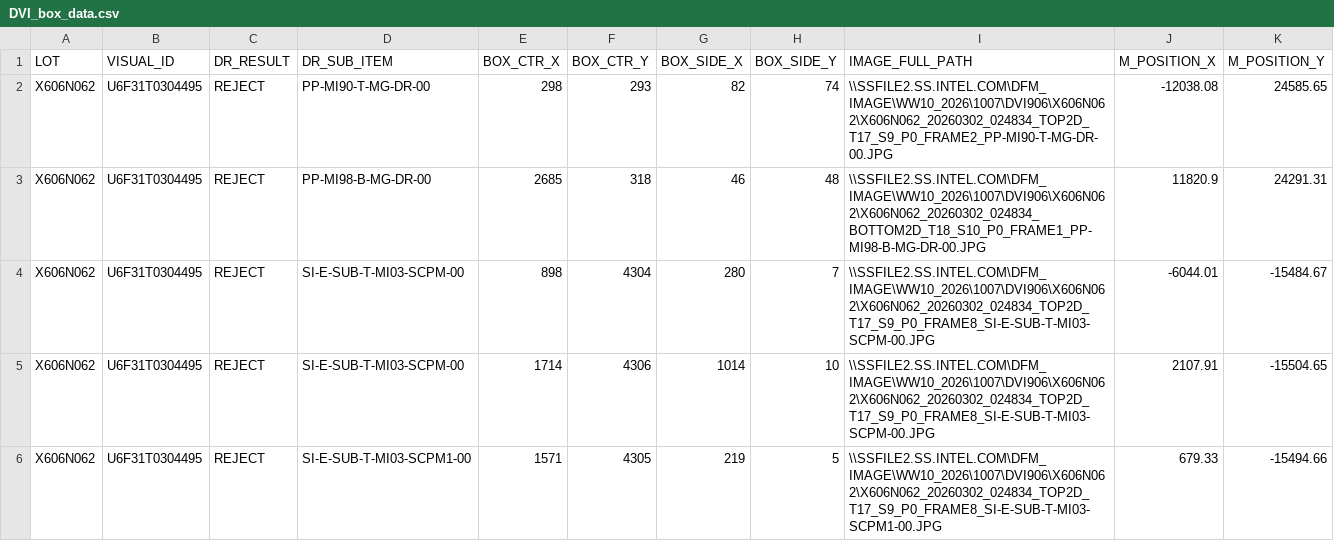
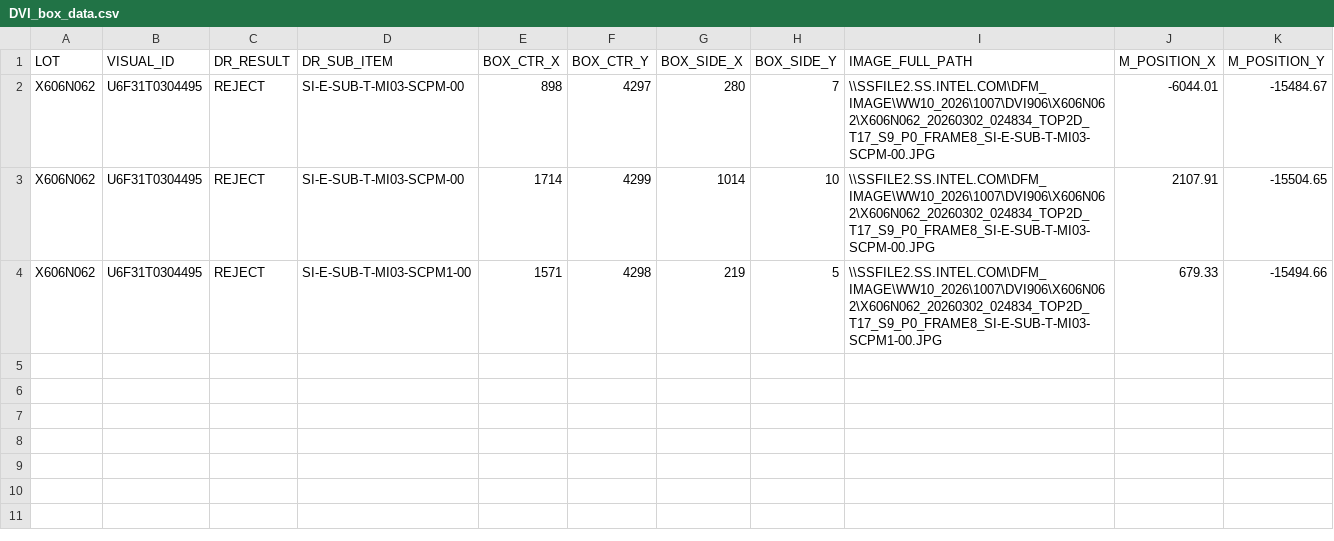
Before and after one commit to RokeMSE/Prd_dff, a CSV file: Product Diff/img/DVI_box_data.csv, drawn as a sheet.

```diff
--- a/Product Diff/img/DVI_box_data.csv
+++ b/Product Diff/img/DVI_box_data.csv
@@ -1,6 +1,4 @@
 LOT,VISUAL_ID,DR_RESULT,DR_SUB_ITEM,BOX_CTR_X,BOX_CTR_Y,BOX_SIDE_X,BOX_SIDE_Y,IMAGE_FULL_PATH,M_POSITION_X,M_POSITION_Y
-X606N062,U6F31T0304495,REJECT,PP-MI90-T-MG-DR-00,298,293,82,74,\\SSFILE2.SS.INTEL.COM\DFM_IMAGE\WW10_2026\1007\DVI906\X606N062\X606N062_20260302_024834_TOP2D_T17_S9_P0_FRAME2_PP-MI90-T-MG-DR-00.JPG,-12038.08,24585.65
-X606N062,U6F31T0304495,REJECT,PP-MI98-B-MG-DR-00,2685,318,46,48,\\SSFILE2.SS.INTEL.COM\DFM_IMAGE\WW10_2026\1007\DVI906\X606N062\X606N062_20260302_024834_BOTTOM2D_T18_S10_P0_FRAME1_PP-MI98-B-MG-DR-00.JPG,11820.9,24291.31
-X606N062,U6F31T0304495,REJECT,SI-E-SUB-T-MI03-SCPM-00,898,4304,280,7,\\SSFILE2.SS.INTEL.COM\DFM_IMAGE\WW10_2026\1007\DVI906\X606N062\X606N062_20260302_024834_TOP2D_T17_S9_P0_FRAME8_SI-E-SUB-T-MI03-SCPM-00.JPG,-6044.01,-15484.67
-X606N062,U6F31T0304495,REJECT,SI-E-SUB-T-MI03-SCPM-00,1714,4306,1014,10,\\SSFILE2.SS.INTEL.COM\DFM_IMAGE\WW10_2026\1007\DVI906\X606N062\X606N062_20260302_024834_TOP2D_T17_S9_P0_FRAME8_SI-E-SUB-T-MI03-SCPM-00.JPG,2107.91,-15504.65
-X606N062,U6F31T0304495,REJECT,SI-E-SUB-T-MI03-SCPM1-00,1571,4305,219,5,\\SSFILE2.SS.INTEL.COM\DFM_IMAGE\WW10_2026\1007\DVI906\X606N062\X606N062_20260302_024834_TOP2D_T17_S9_P0_FRAME8_SI-E-SUB-T-MI03-SCPM1-00.JPG,679.33,-15494.66
+X606N062,U6F31T0304495,REJECT,SI-E-SUB-T-MI03-SCPM-00,898,4297,280,7,\\SSFILE2.SS.INTEL.COM\DFM_IMAGE\WW10_2026\1007\DVI906\X606N062\X606N062_20260302_024834_TOP2D_T17_S9_P0_FRAME8_SI-E-SUB-T-MI03-SCPM-00.JPG,-6044.01,-15484.67
+X606N062,U6F31T0304495,REJECT,SI-E-SUB-T-MI03-SCPM-00,1714,4299,1014,10,\\SSFILE2.SS.INTEL.COM\DFM_IMAGE\WW10_2026\1007\DVI906\X606N062\X606N062_20260302_024834_TOP2D_T17_S9_P0_FRAME8_SI-E-SUB-T-MI03-SCPM-00.JPG,2107.91,-15504.65
+X606N062,U6F31T0304495,REJECT,SI-E-SUB-T-MI03-SCPM1-00,1571,4298,219,5,\\SSFILE2.SS.INTEL.COM\DFM_IMAGE\WW10_2026\1007\DVI906\X606N062\X606N062_20260302_024834_TOP2D_T17_S9_P0_FRAME8_SI-E-SUB-T-MI03-SCPM1-00.JPG,679.33,-15494.66
```
Also changed, not shown: 43 other files.
